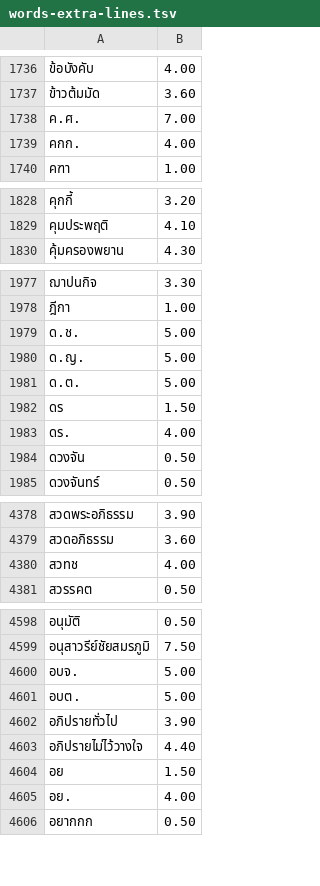
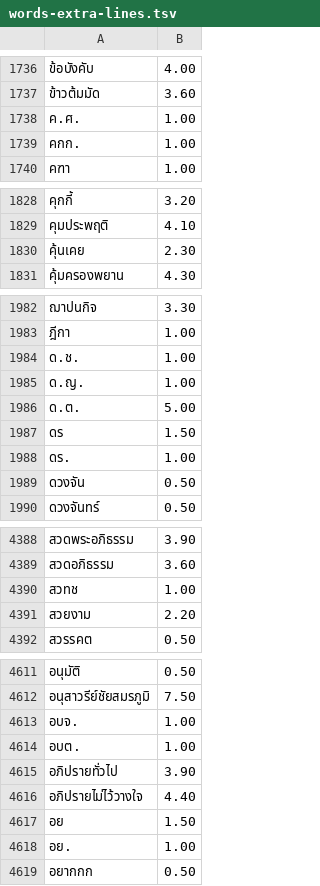
Before and after one commit to kamthorn/thai-break-dict-extra, a TSV file: dist/words-extra-lines.tsv, drawn as a sheet; only a part is shown, gaps mark what is left out; the diff covers the shown part only.

```diff
--- a/dist/words-extra-lines.tsv
+++ b/dist/words-extra-lines.tsv
@@ -1737,4 +1737,4 @@
 ข้าวต้มมัด	3.60
-ค.ศ.	7.00
-คกก.	4.00
+ค.ศ.	1.00
+คกก.	1.00
 คฑา	1.00
@@ -1829,2 +1829,3 @@
 คุมประพฤติ	4.10
+คุ้นเคย	2.30
 คุ้มครองพยาน	4.30
@@ -1978,7 +1983,7 @@
 ฎีกา	1.00
-ด.ช.	5.00
-ด.ญ.	5.00
+ด.ช.	1.00
+ด.ญ.	1.00
 ด.ต.	5.00
 ดร	1.50
-ดร.	4.00
+ดร.	1.00
 ดวงจัน	0.50
@@ -4379,3 +4389,4 @@
 สวดอภิธรรม	3.60
-สวทช	4.00
+สวทช	1.00
+สวยงาม	2.20
 สวรรคต	0.50
@@ -4599,4 +4612,4 @@
 อนุสาวรีย์ชัยสมรภูมิ	7.50
-อบจ.	5.00
-อบต.	5.00
+อบจ.	1.00
+อบต.	1.00
 อภิปรายทั่วไป	3.90
@@ -4604,3 +4617,3 @@
 อย	1.50
-อย.	4.00
+อย.	1.00
 อยากกก	0.50
```
Also changed, not shown: 17 added rows and 51 edited cells elsewhere in this file, dist/words-extra.tsv, 11 other files.
